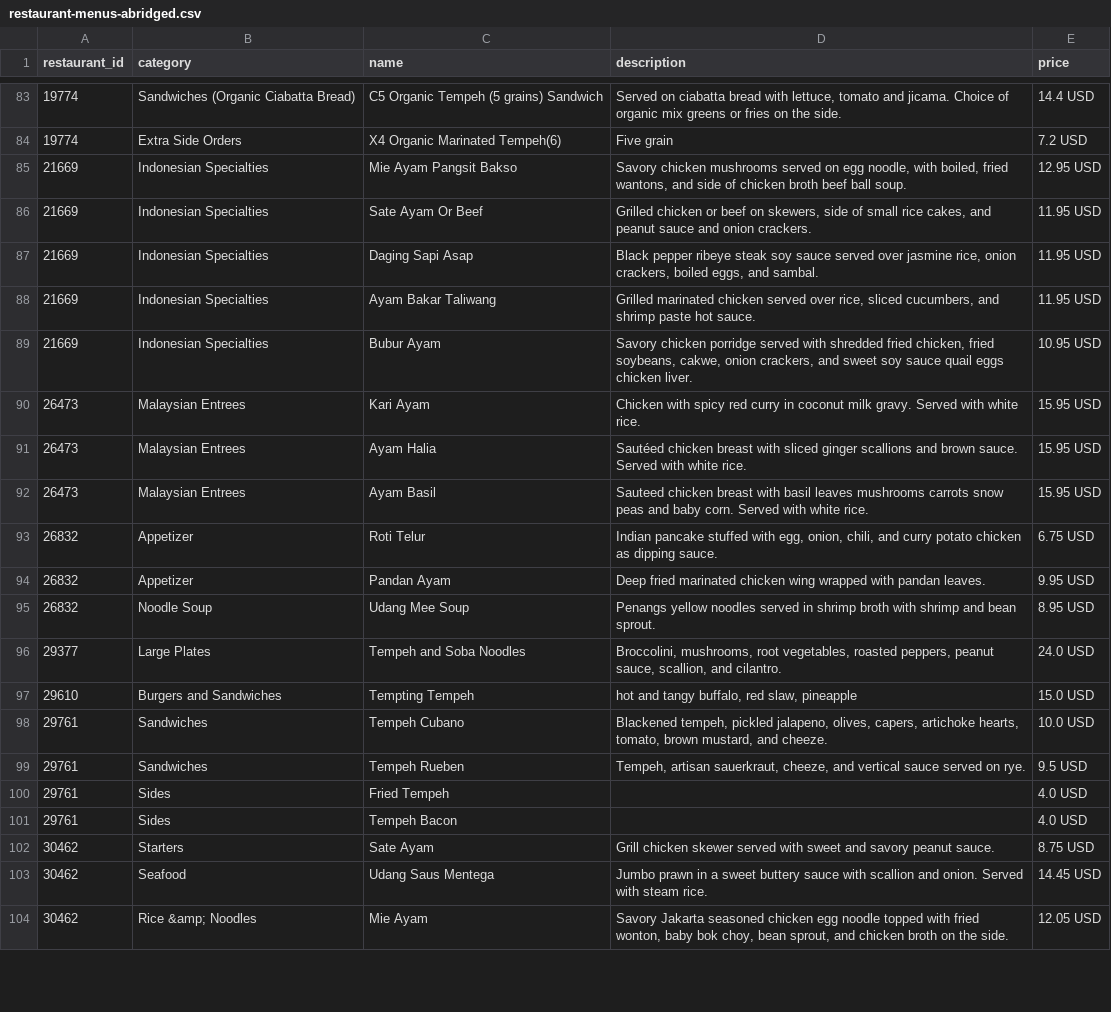
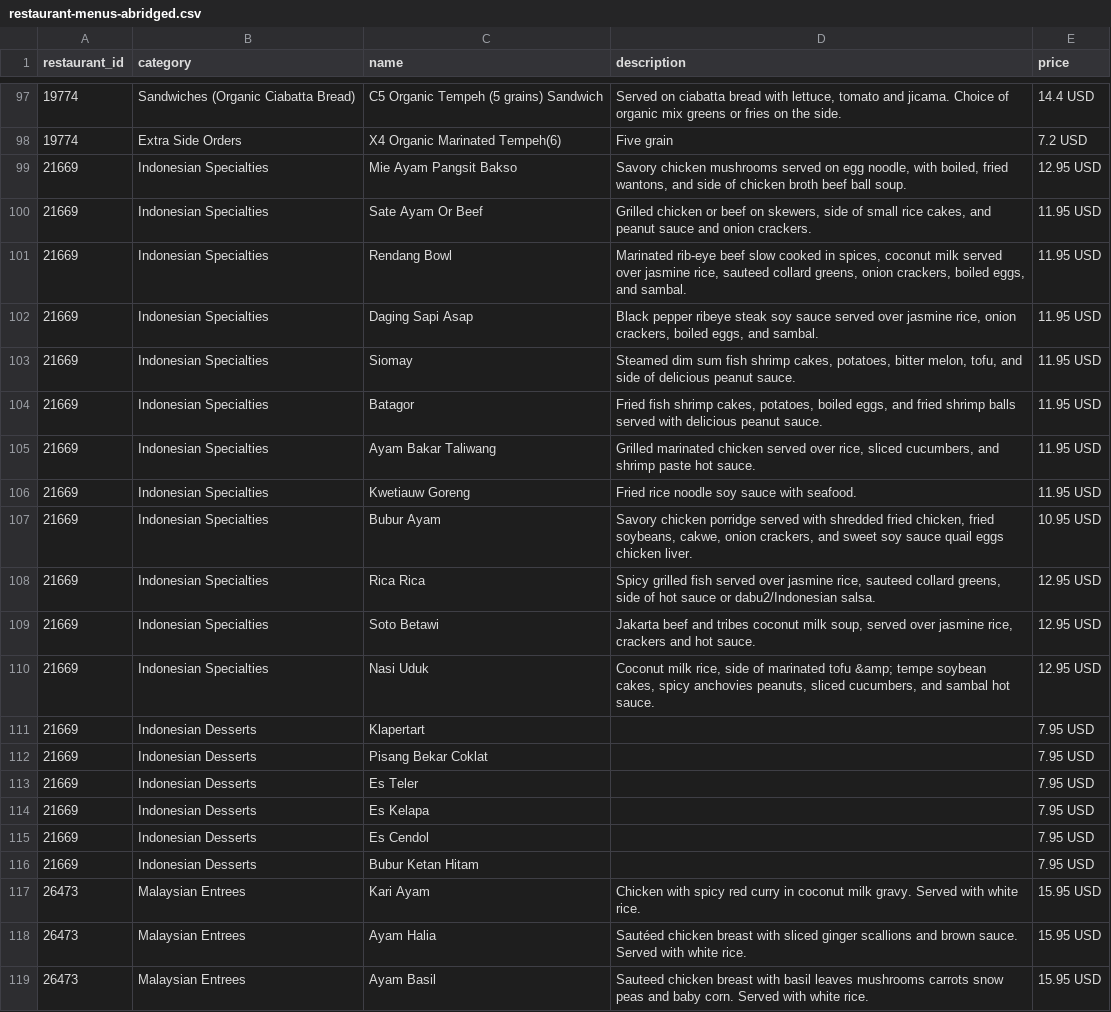
Before and after one commit to egunadi/dsci510, a CSV file: data/ubereats/restaurant-menus-abridged.csv, drawn as a sheet; only a part is shown, gaps mark what is left out; the shorter side is filled out with more unchanged rows; the diff covers the shown part only; the diff names each change by its address in the sheet, - before the commit and + after, or states it on an @@ line.

Commit message:
In scrub_data.py, preserve all menu items with a category containing "indonesia"

```diff
--- a/data/ubereats/restaurant-menus-abridged.csv
+++ b/data/ubereats/restaurant-menus-abridged.csv
+row 101: 21669 | Indonesian Specialties | Rendang Bowl | Marinated rib-eye beef slow cooked in spices, coconut milk served over jasmine rice, sauteed collard greens, onion crackers, boiled eggs, and sambal. | 11.95 USD
+row 103: 21669 | Indonesian Specialties | Siomay | Steamed dim sum fish shrimp cakes, potatoes, bitter melon, tofu, and side of delicious peanut sauce. | 11.95 USD
+row 104: 21669 | Indonesian Specialties | Batagor | Fried fish shrimp cakes, potatoes, boiled eggs, and fried shrimp balls served with delicious peanut sauce. | 11.95 USD
+row 106: 21669 | Indonesian Specialties | Kwetiauw Goreng | Fried rice noodle soy sauce with seafood. | 11.95 USD
+row 108: 21669 | Indonesian Specialties | Rica Rica | Spicy grilled fish served over jasmine rice, sauteed collard greens, side of hot sauce or dabu2/Indonesian salsa. | 12.95 USD
+row 109: 21669 | Indonesian Specialties | Soto Betawi | Jakarta beef and tribes coconut milk soup, served over jasmine rice, crackers and hot sauce. | 12.95 USD
+row 110: 21669 | Indonesian Specialties | Nasi Uduk | Coconut milk rice, side of marinated tofu &amp; tempe soybean cakes, spicy anchovies peanuts, sliced cucumbers, and sambal hot sauce. | 12.95 USD
+row 111: 21669 | Indonesian Desserts | Klapertart |  | 7.95 USD
+row 112: 21669 | Indonesian Desserts | Pisang Bekar Coklat |  | 7.95 USD
+row 113: 21669 | Indonesian Desserts | Es Teler |  | 7.95 USD
+row 114: 21669 | Indonesian Desserts | Es Kelapa |  | 7.95 USD
+row 115: 21669 | Indonesian Desserts | Es Cendol |  | 7.95 USD
+row 116: 21669 | Indonesian Desserts | Bubur Ketan Hitam |  | 7.95 USD
```
Also changed, not shown: 14 added rows elsewhere in this file, 1 other file.
